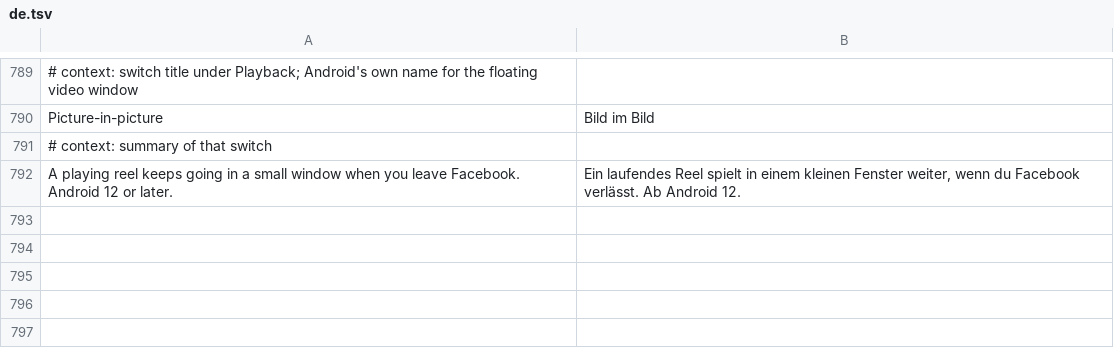
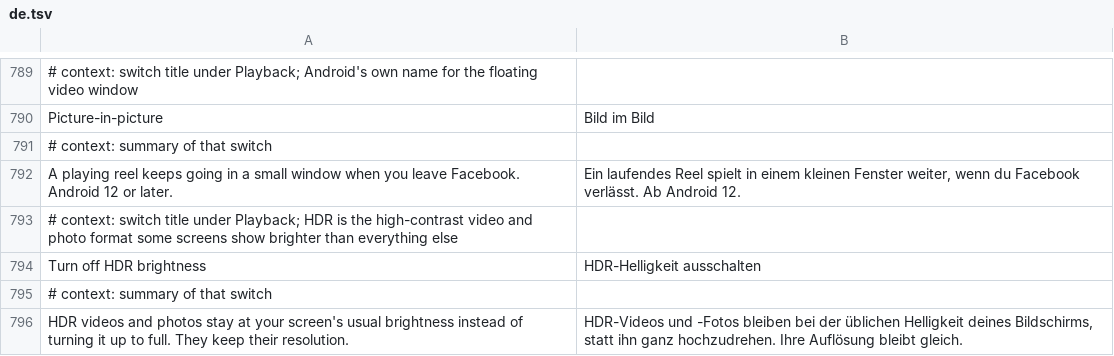
Before and after one commit to SA-SUJON/HushFacebook, a TSV file: extensions/shared/library/src/main/l10n/de.tsv, drawn as a sheet; only a part is shown, gaps mark what is left out; the diff names each change by its address in the sheet, - before the commit and + after, or states it on an @@ line.

```diff
--- a/extensions/shared/library/src/main/l10n/de.tsv
+++ b/extensions/shared/library/src/main/l10n/de.tsv
+row 793: # context: switch title under Playback; HDR is the high-contrast video and photo format some screens show brighter than everything else
+row 794: Turn off HDR brightness | HDR-Helligkeit ausschalten
+row 795: # context: summary of that switch
+row 796: HDR videos and photos stay at your screen's usual brightness instead of turning it up to full. They keep their resolution. | HDR-Videos und -Fotos bleiben bei der üblichen Helligkeit deines Bildschirms, statt ihn ganz hochzudrehen. Ihre Auflösung bleibt gleich.
```
Also changed, not shown: extensions/shared/library/src/main/l10n/es.tsv, extensions/shared/library/src/main/l10n/in.tsv, 24 other files.
